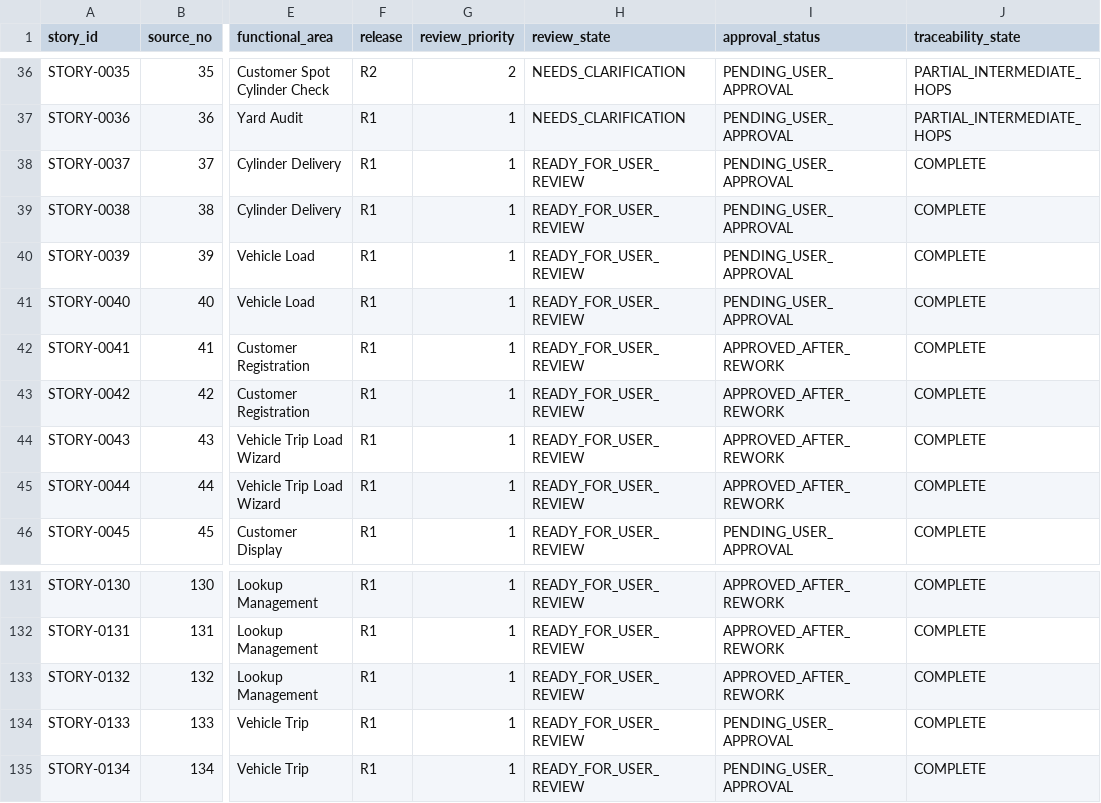
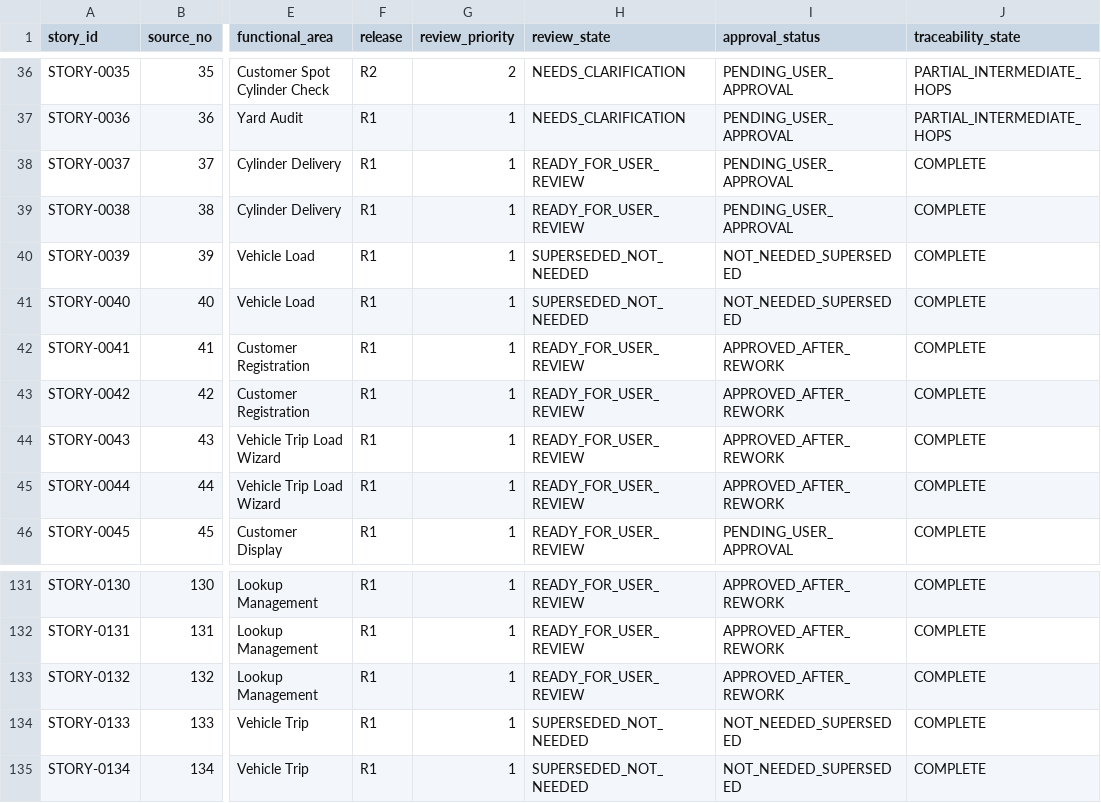
Before and after one commit to vvekselva/CylindnderManagementDependcies, a CSV file: BL-002/story-register.csv, drawn as a sheet; only a part is shown, gaps mark what is left out; the diff names each change by its address in the sheet, - before the commit and + after, or states it on an @@ line.

Commit message:
Reconcile four legacy Stories as superseded

```diff
--- a/BL-002/story-register.csv
+++ b/BL-002/story-register.csv
-H40:H41 (review_state): READY_FOR_USER_REVIEW
+H40:H41 (review_state): SUPERSEDED_NOT_NEEDED
-I40:I41 (approval_status): PENDING_USER_APPROVAL
+I40:I41 (approval_status): NOT_NEEDED_SUPERSEDED
-H134:H135 (review_state): READY_FOR_USER_REVIEW
+H134:H135 (review_state): SUPERSEDED_NOT_NEEDED
-I134:I135 (approval_status): PENDING_USER_APPROVAL
+I134:I135 (approval_status): NOT_NEEDED_SUPERSEDED
```
